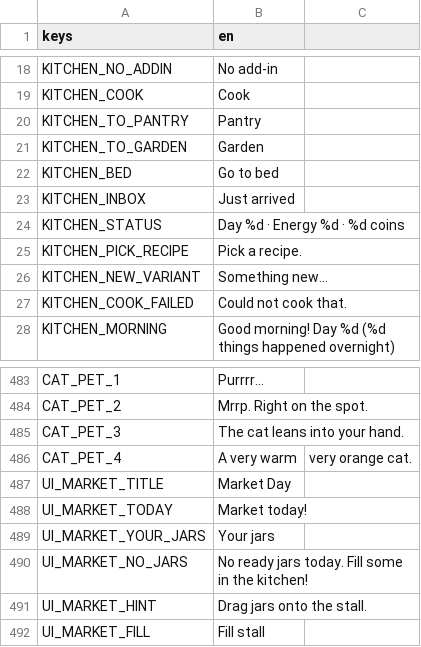
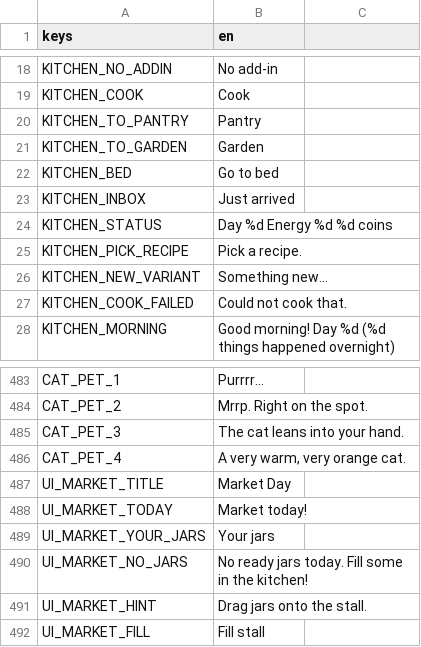
Before and after one commit to izzetemredemir/autumn-preserves, a CSV file: game/i18n/strings.csv, drawn as a sheet; only a part is shown, gaps mark what is left out.

Commit message:
fix(i18n): text rows checked for commas and missing font glyphs

```diff
--- a/game/i18n/strings.csv
+++ b/game/i18n/strings.csv
@@ -23,3 +23,3 @@ KITCHEN_BED,Go to bed
 KITCHEN_INBOX,Just arrived
-KITCHEN_STATUS,"Day %d · Energy %d · %d coins"
+KITCHEN_STATUS,"Day %d  Energy %d  %d coins"
 KITCHEN_PICK_RECIPE,Pick a recipe.
@@ -485,3 +485,3 @@ CAT_PET_2,Mrrp. Right on the spot.
 CAT_PET_3,The cat leans into your hand.
-CAT_PET_4,A very warm, very orange cat.
+CAT_PET_4,"A very warm, very orange cat."
 UI_MARKET_TITLE,Market Day
```
